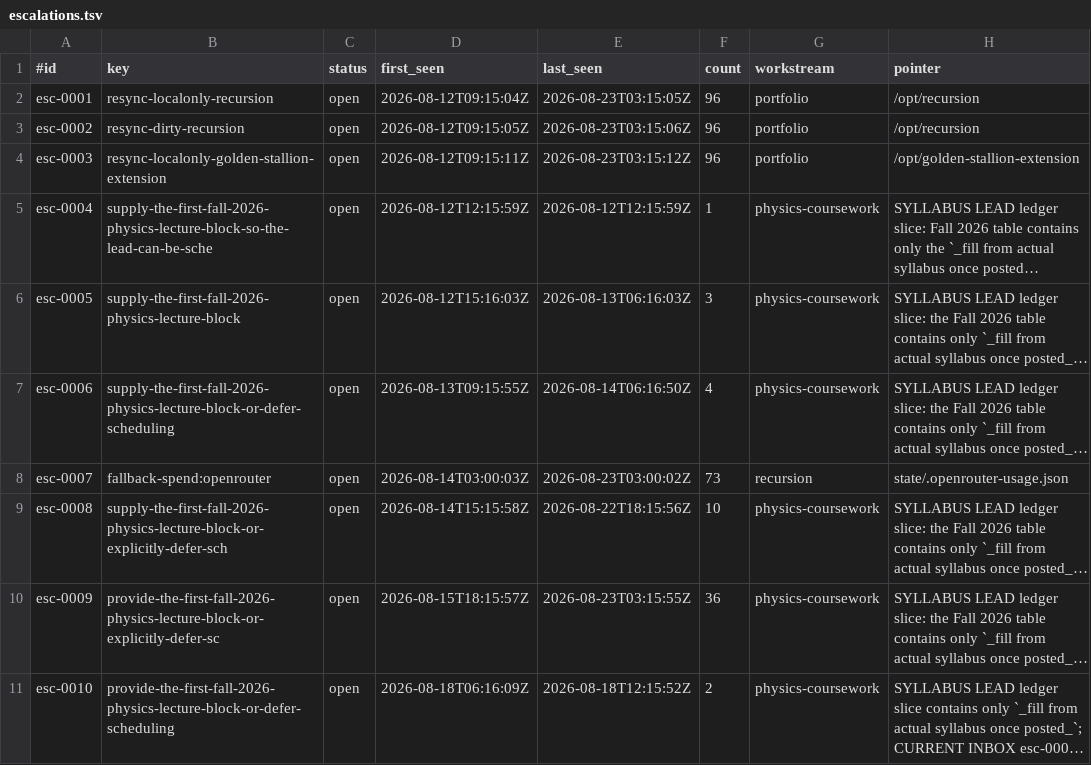
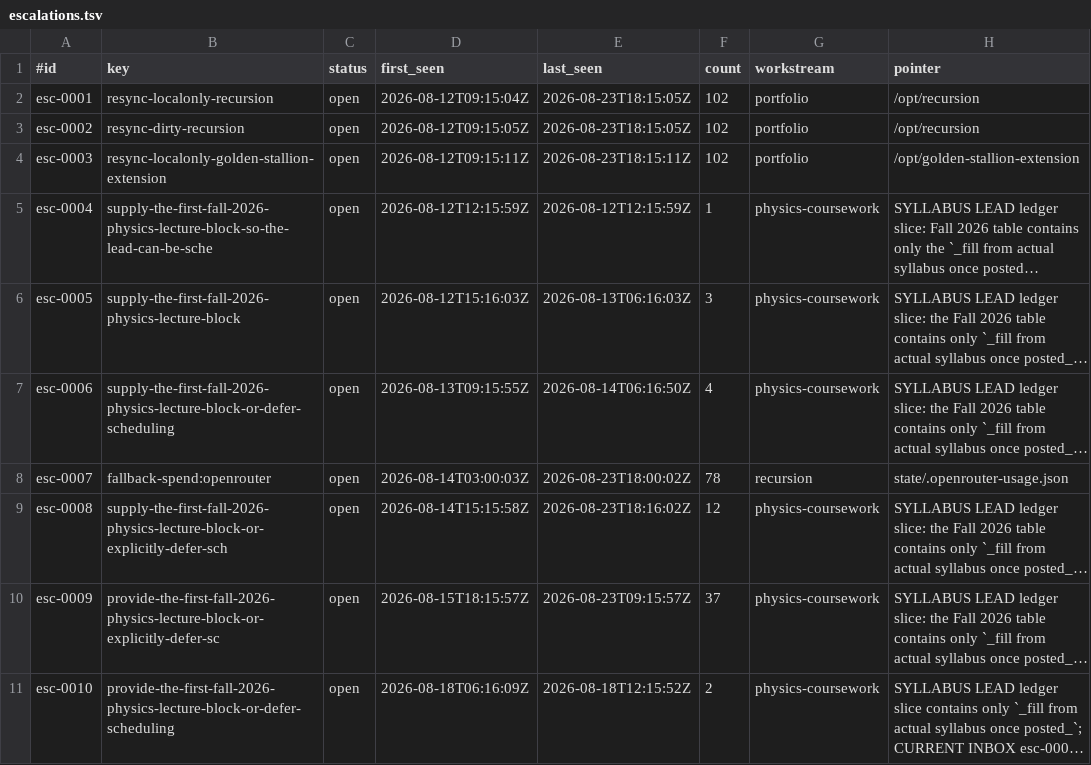
Before and after one commit to CDanTheMan/recursion, a TSV file: state/escalations.tsv, drawn as a sheet; only a part is shown; long unchanged cells end in …; the diff names each change by its address in the sheet, - before the commit and + after, or states it on an @@ line.

Commit message:
loop: preserve runtime state before PR70 deployment

```diff
--- a/state/escalations.tsv
+++ b/state/escalations.tsv
-E2 (last_seen): 2026-08-23T03:15:05Z
+E2 (last_seen): 2026-08-23T18:15:05Z
-F2:F4 (count): 96
+F2:F4 (count): 102
-E3 (last_seen): 2026-08-23T03:15:06Z
+E3 (last_seen): 2026-08-23T18:15:05Z
-E4 (last_seen): 2026-08-23T03:15:12Z
+E4 (last_seen): 2026-08-23T18:15:11Z
-E8 (last_seen): 2026-08-23T03:00:02Z
+E8 (last_seen): 2026-08-23T18:00:02Z
-F8 (count): 73
+F8 (count): 78
-E9 (last_seen): 2026-08-22T18:15:56Z
+E9 (last_seen): 2026-08-23T18:16:02Z
-F9 (count): 10
+F9 (count): 12
-E10 (last_seen): 2026-08-23T03:15:55Z
+E10 (last_seen): 2026-08-23T09:15:57Z
-F10 (count): 36
+F10 (count): 37
```
Also changed, not shown: 1 other file.
